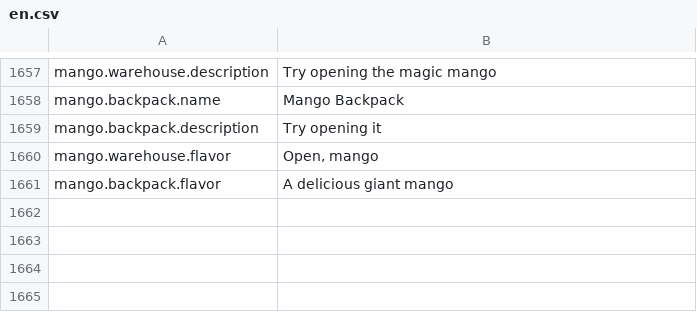
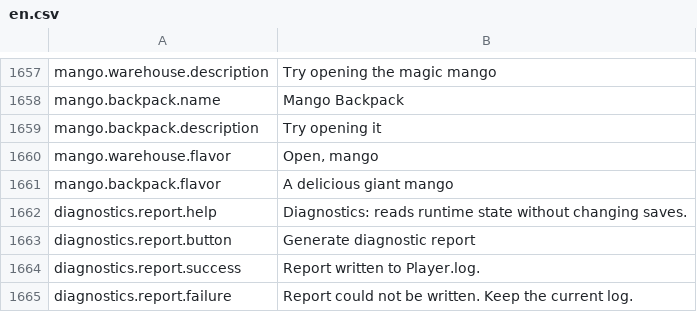
Before and after one commit to aamobe/CorpPresence, a CSV file: Localization/en.csv, drawn as a sheet; only a part is shown, gaps mark what is left out; the diff names each change by its address in the sheet, - before the commit and + after, or states it on an @@ line.

```diff
--- a/Localization/en.csv
+++ b/Localization/en.csv
+row 1662: diagnostics.report.help | Diagnostics: reads runtime state without changing saves.
+row 1663: diagnostics.report.button | Generate diagnostic report
+row 1664: diagnostics.report.success | Report written to Player.log.
+row 1665: diagnostics.report.failure | Report could not be written. Keep the current log.
```
Also changed, not shown: Localization/fr.csv, Localization/ru.csv, 10 other files.
